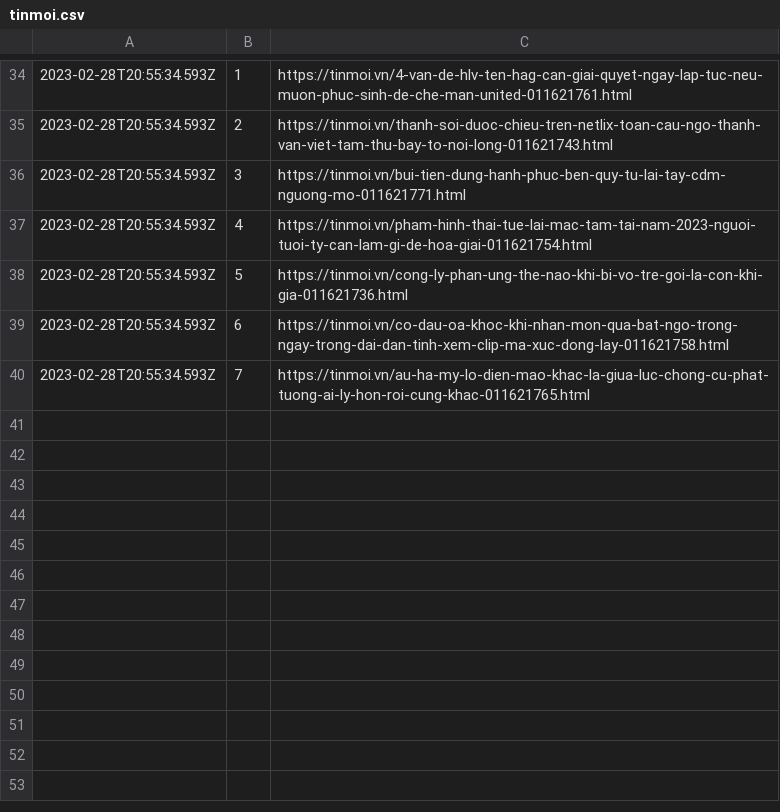
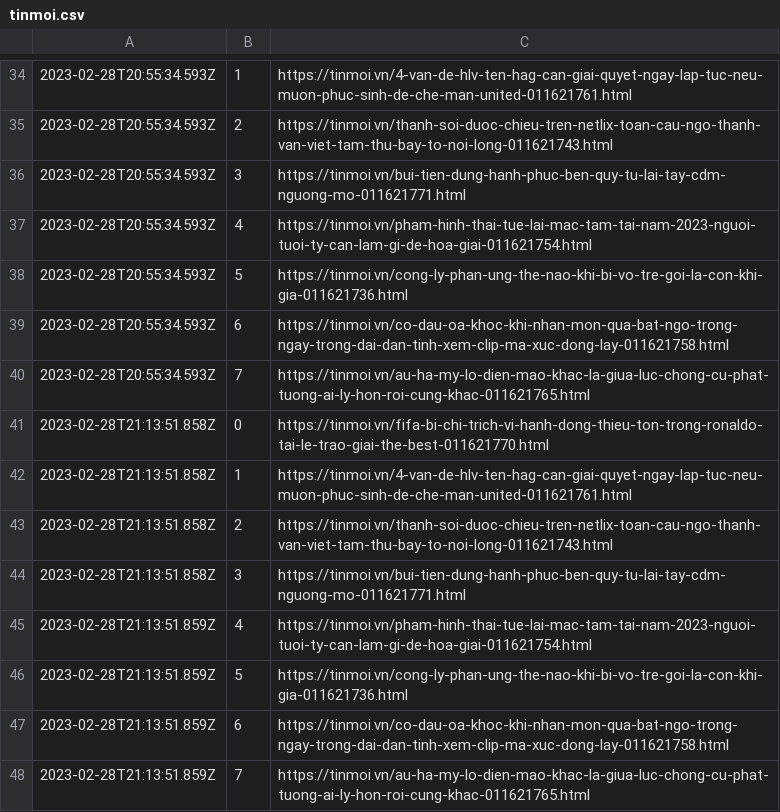
Before and after one commit to Actable-AI/public-datasets, a CSV file: tinmoi.csv, drawn as a sheet; only a part is shown, gaps mark what is left out; the diff names each change by its address in the sheet, - before the commit and + after, or states it on an @@ line.

Commit message:
Add new logs

```diff
--- a/tinmoi.csv
+++ b/tinmoi.csv
+row 41: 2023-02-28T21:13:51.858Z | 0 | https://tinmoi.vn/fifa-bi-chi-trich-vi-hanh-dong-thieu-ton-trong-ronaldo-tai-le-trao-giai-the-best-011621770.html
+row 42: 2023-02-28T21:13:51.858Z | 1 | https://tinmoi.vn/4-van-de-hlv-ten-hag-can-giai-quyet-ngay-lap-tuc-neu-muon-phuc-sinh-de-che-man-united-011621761.html
+row 43: 2023-02-28T21:13:51.858Z | 2 | https://tinmoi.vn/thanh-soi-duoc-chieu-tren-netlix-toan-cau-ngo-thanh-van-viet-tam-thu-bay-to-noi-long-011621743.html
+row 44: 2023-02-28T21:13:51.858Z | 3 | https://tinmoi.vn/bui-tien-dung-hanh-phuc-ben-quy-tu-lai-tay-cdm-nguong-mo-011621771.html
+row 45: 2023-02-28T21:13:51.859Z | 4 | https://tinmoi.vn/pham-hinh-thai-tue-lai-mac-tam-tai-nam-2023-nguoi-tuoi-ty-can-lam-gi-de-hoa-giai-011621754.html
+row 46: 2023-02-28T21:13:51.859Z | 5 | https://tinmoi.vn/cong-ly-phan-ung-the-nao-khi-bi-vo-tre-goi-la-con-khi-gia-011621736.html
+row 47: 2023-02-28T21:13:51.859Z | 6 | https://tinmoi.vn/co-dau-oa-khoc-khi-nhan-mon-qua-bat-ngo-trong-ngay-trong-dai-dan-tinh-xem-clip-ma-xuc-dong-lay-011621758.html
+row 48: 2023-02-28T21:13:51.859Z | 7 | https://tinmoi.vn/au-ha-my-lo-dien-mao-khac-la-giua-luc-chong-cu-phat-tuong-ai-ly-hon-roi-cung-khac-011621765.html
```
